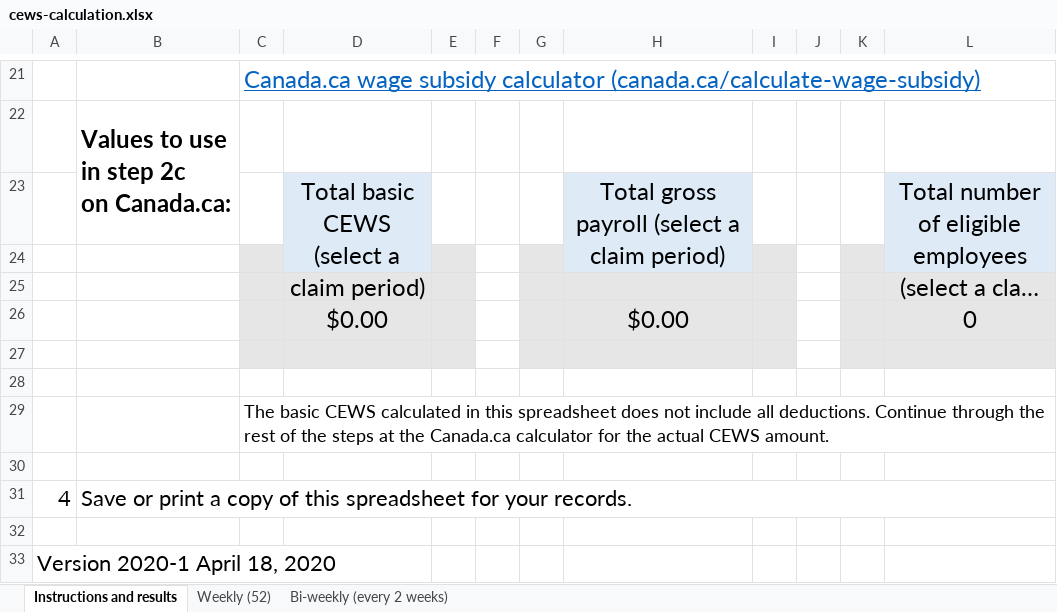
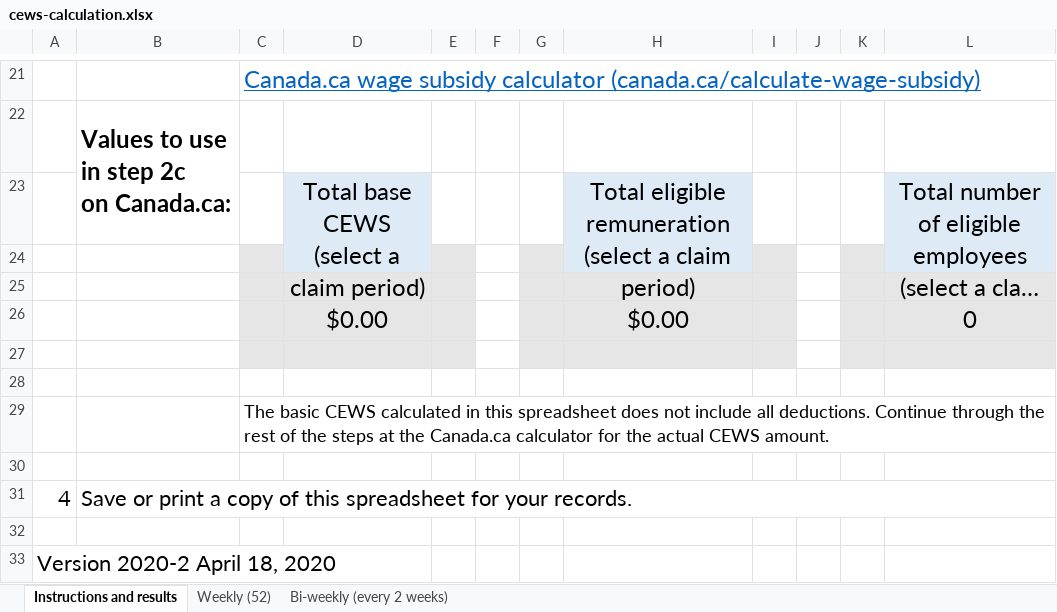
Before and after one commit to gc-proto/wayfinding-orientation, an Excel workbook: proto/wage-subsidy/cews-calculation.xlsx, sheet Instructions and results, drawn as a sheet; only a part is shown, gaps mark what is left out; long unchanged cells end in …; values as stored, in another font and other column widths than the file's, no borders; the diff names each change by its address in the sheet, - before the commit and + after, or states it on an @@ line.

```diff
--- a/proto/wage-subsidy/cews-calculation.xlsx (sheet Instructions and results)
+++ b/proto/wage-subsidy/cews-calculation.xlsx (sheet Instructions and results)
-D23: Total basic CEWS (select a claim period)
+D23: Total base CEWS (select a claim period)
-H23: Total gross payroll (select a…
+H23: Total eligible remuneration (select a…
-A33: Version 2020-1 April 18, 2020
+A33: Version 2020-2 April 18, 2020
```
Also changed, not shown: sheet Bi-weekly (every 2 weeks), sheet Weekly (52), proto/wage-subsidy/calculation-ssuc.xlsx.
